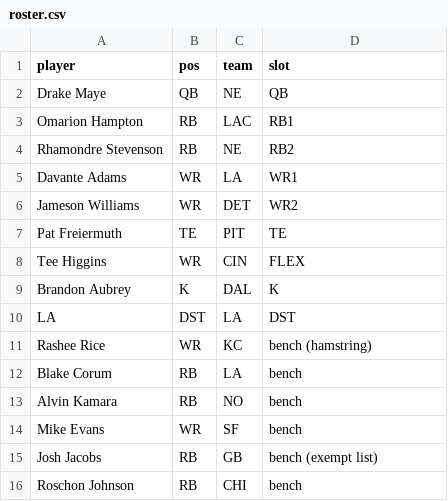
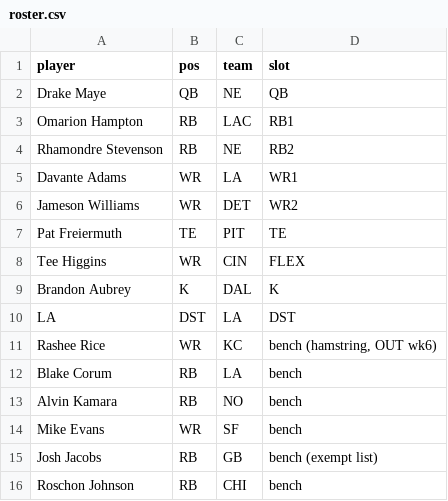
Before and after one commit to Joshua-Hsu/Fantasy-Football, a CSV file: roster.csv, drawn as a sheet.

```diff
--- a/roster.csv
+++ b/roster.csv
@@ -10,3 +10,3 @@ Brandon Aubrey,K,DAL,K
 LA,DST,LA,DST
-Rashee Rice,WR,KC,bench (hamstring)
+Rashee Rice,WR,KC,"bench (hamstring, OUT wk6)"
 Blake Corum,RB,LA,bench
```
Also changed, not shown: decisions.csv, injuries.csv, 2 other files.
